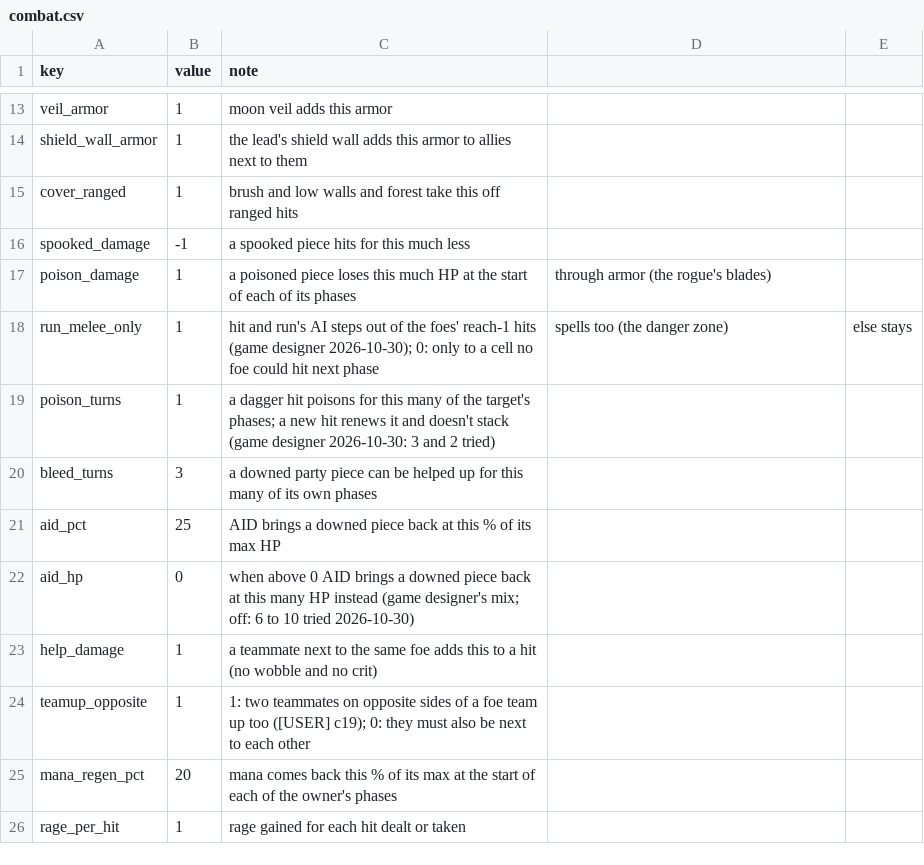
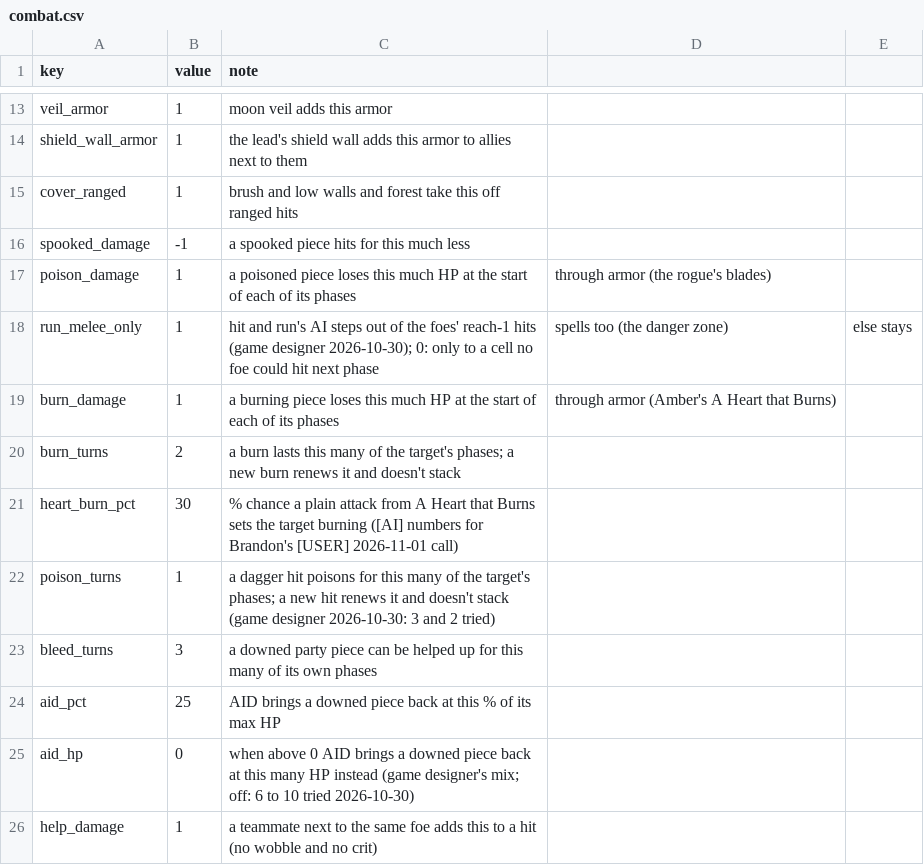
Before and after one commit to BrandonSigil/lodestone, a CSV file: game/data/combat.csv, drawn as a sheet; only a part is shown, gaps mark what is left out; the shorter side is filled out with more unchanged rows; the diff names each change by its address in the sheet, - before the commit and + after, or states it on an @@ line.

```diff
--- a/game/data/combat.csv
+++ b/game/data/combat.csv
+row 19: burn_damage | 1 | a burning piece loses this much HP at the start of each of its phases | through armor (Amber's A Heart that Burns)
+row 20: burn_turns | 2 | a burn lasts this many of the target's phases; a new burn renews it and doesn't stack
+row 21: heart_burn_pct | 30 | % chance a plain attack from A Heart that Burns sets the target burning ([AI] numbers for Brandon's [USER] 2026-11-01 call)
```
Also changed, not shown: game/data/ability_upgrades.csv, game/text/placeholder.csv, 16 other files.
